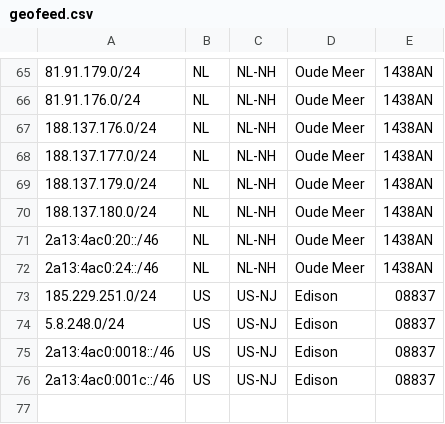
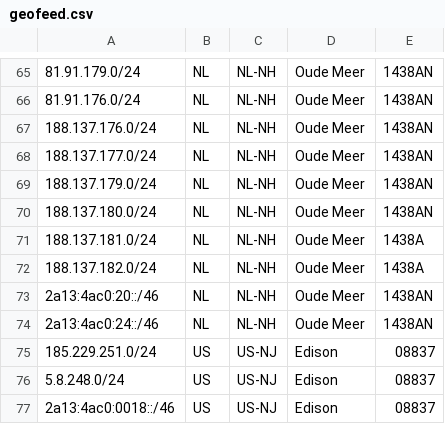
Before and after one commit to fotbo/geofeed, a CSV file: geofeed.csv, drawn as a sheet; only a part is shown, gaps mark what is left out; the shorter side is filled out with more unchanged rows; the diff names each change by its address in the sheet, - before the commit and + after, or states it on an @@ line.

Commit message:
add new subnets

```diff
--- a/geofeed.csv
+++ b/geofeed.csv
+row 71: 188.137.181.0/24 | NL | NL-NH | Oude Meer | 1438A
+row 72: 188.137.182.0/24 | NL | NL-NH | Oude Meer | 1438A
```
